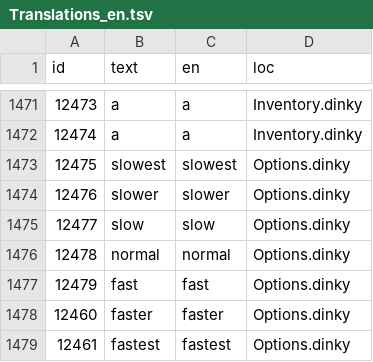
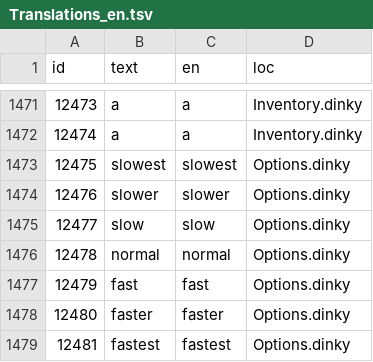
Before and after one commit to grumpygamer/DeloresDev, a TSV file: Data/Translations_en.tsv, drawn as a sheet; only a part is shown, gaps mark what is left out.

```diff
--- a/Data/Translations_en.tsv
+++ b/Data/Translations_en.tsv
@@ -1477,3 +1477,3 @@ id	text	en	loc
 12479	fast	fast	Options.dinky
-12460	faster	faster	Options.dinky
-12461	fastest	fastest	Options.dinky
+12480	faster	faster	Options.dinky
+12481	fastest	fastest	Options.dinky
```
Also changed, not shown: Data/Translations_it.tsv, 1 other file.
